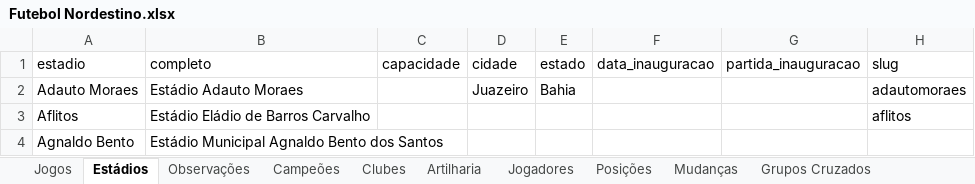
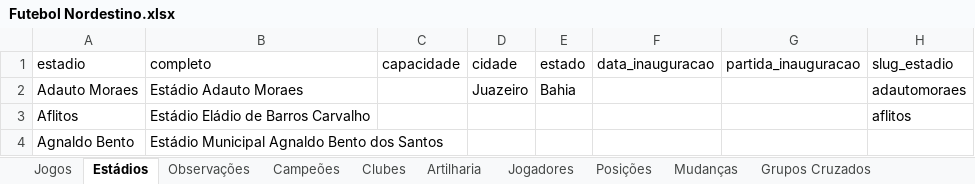
Before and after one commit to PericlesSavio/NE_Dados_FC, an Excel workbook: dados/Futebol Nordestino.xlsx, sheet Estádios, drawn as a sheet; only a part is shown; values as stored, in another font and other column widths than the file's, no borders; conditional formats not drawn; the diff names each change by its address in the sheet, - before the commit and + after, or states it on an @@ line.

```diff
--- a/dados/Futebol Nordestino.xlsx (sheet Estádios)
+++ b/dados/Futebol Nordestino.xlsx (sheet Estádios)
-H1: slug
+H1: slug_estadio
```
Also changed, not shown: sheet Jogos, sheet Clubes, hidden cells, 14 other files.
